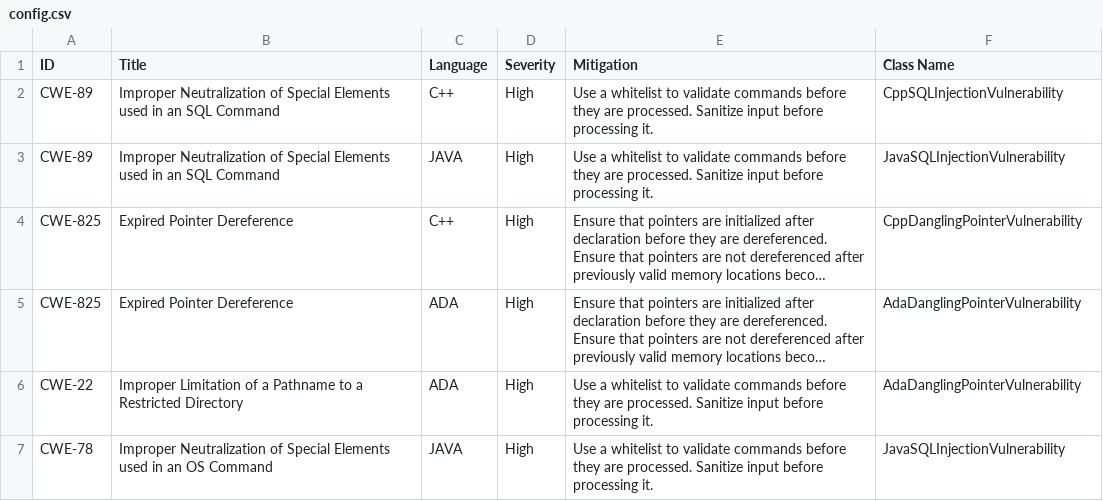
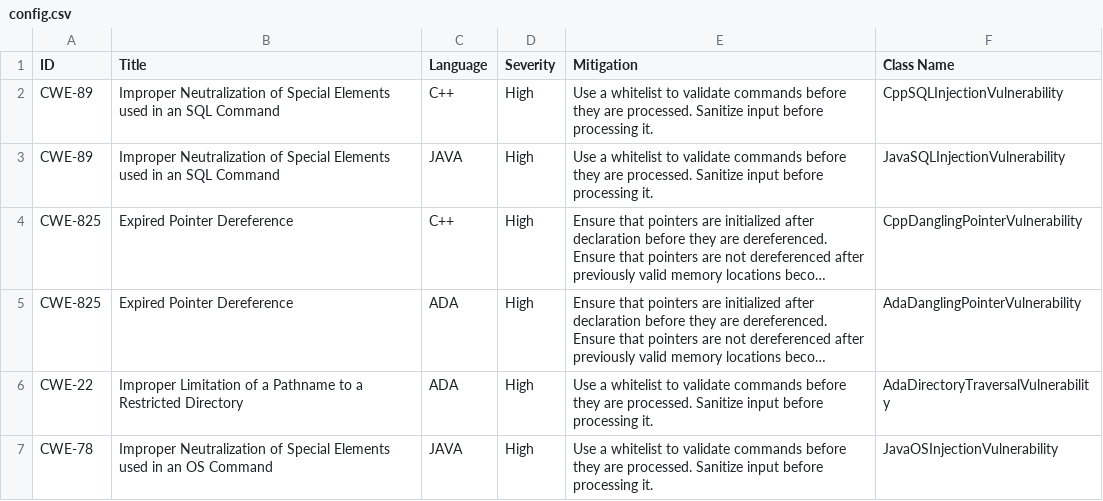
Before and after one commit to TeamEmuRU/SWIntegrity, a CSV file: vulnerabilities/config.csv, drawn as a sheet; long unchanged cells end in …; the diff names each change by its address in the sheet, - before the commit and + after, or states it on an @@ line.

```diff
--- a/vulnerabilities/config.csv
+++ b/vulnerabilities/config.csv
-F6 (Class Name): AdaDanglingPointerVulnerability
+F6 (Class Name): AdaDirectoryTraversalVulnerability
-F7 (Class Name): JavaSQLInjectionVulnerability
+F7 (Class Name): JavaOSInjectionVulnerability
```
Also changed, not shown: 9 other files.
